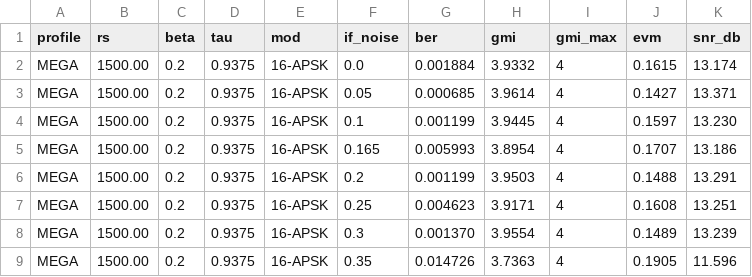
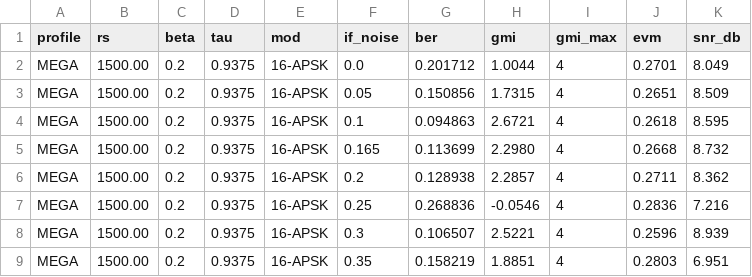
Before and after one commit to hb9tob/NewModem, a CSV file: results/apsk16_ftn/cascade/cascade.csv, drawn as a sheet; only a part is shown; the diff covers the shown part only.

```diff
--- a/results/apsk16_ftn/cascade/cascade.csv
+++ b/results/apsk16_ftn/cascade/cascade.csv
@@ -1,9 +1,9 @@
 profile,rs,beta,tau,mod,if_noise,ber,gmi,gmi_max,evm,snr_db
-MEGA,1500.00,0.2,0.9375,16-APSK,0.0,0.001884,3.9332,4,0.1615,13.174
-MEGA,1500.00,0.2,0.9375,16-APSK,0.05,0.000685,3.9614,4,0.1427,13.371
-MEGA,1500.00,0.2,0.9375,16-APSK,0.1,0.001199,3.9445,4,0.1597,13.230
-MEGA,1500.00,0.2,0.9375,16-APSK,0.165,0.005993,3.8954,4,0.1707,13.186
-MEGA,1500.00,0.2,0.9375,16-APSK,0.2,0.001199,3.9503,4,0.1488,13.291
-MEGA,1500.00,0.2,0.9375,16-APSK,0.25,0.004623,3.9171,4,0.1608,13.251
-MEGA,1500.00,0.2,0.9375,16-APSK,0.3,0.001370,3.9554,4,0.1489,13.239
-MEGA,1500.00,0.2,0.9375,16-APSK,0.35,0.014726,3.7363,4,0.1905,11.596
+MEGA,1500.00,0.2,0.9375,16-APSK,0.0,0.201712,1.0044,4,0.2701,8.049
+MEGA,1500.00,0.2,0.9375,16-APSK,0.05,0.150856,1.7315,4,0.2651,8.509
+MEGA,1500.00,0.2,0.9375,16-APSK,0.1,0.094863,2.6721,4,0.2618,8.595
+MEGA,1500.00,0.2,0.9375,16-APSK,0.165,0.113699,2.2980,4,0.2668,8.732
+MEGA,1500.00,0.2,0.9375,16-APSK,0.2,0.128938,2.2857,4,0.2711,8.362
+MEGA,1500.00,0.2,0.9375,16-APSK,0.25,0.268836,-0.0546,4,0.2836,7.216
+MEGA,1500.00,0.2,0.9375,16-APSK,0.3,0.106507,2.5221,4,0.2596,8.939
+MEGA,1500.00,0.2,0.9375,16-APSK,0.35,0.158219,1.8851,4,0.2803,6.951
```
Also changed, not shown: 133 edited cells elsewhere in this file, 10 other files.
